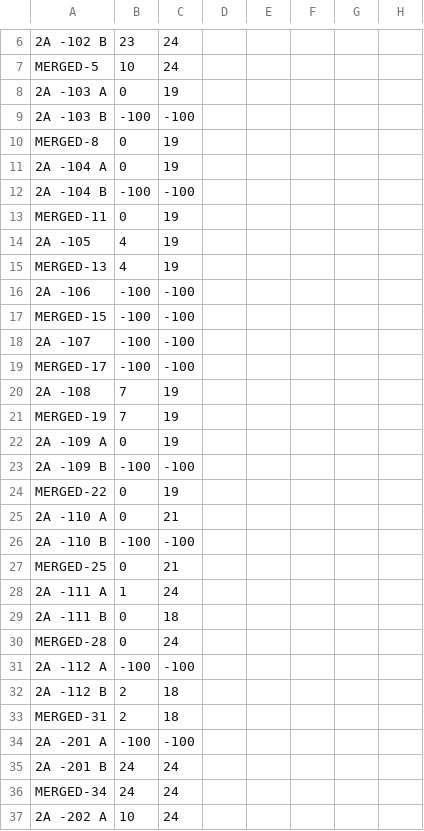
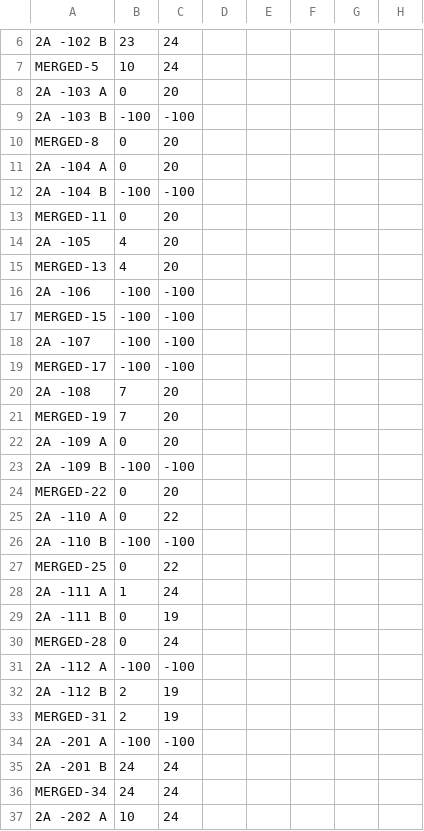
Before and after one commit to s-h-a-u-n/s-h-a-u-n.github.io, a CSV file: Parse.csv, drawn as a sheet; only a part is shown, gaps mark what is left out; the diff covers the shown part only; the diff names each change by its address in the sheet, - before the commit and + after, or states it on an @@ line.

```diff
--- a/Parse.csv
+++ b/Parse.csv
-C8: 19
+C8: 20
-C10:C11: 19
+C10:C11: 20
-C13:C15: 19
+C13:C15: 20
-C20:C22: 19
+C20:C22: 20
-C24: 19
+C24: 20
-C25: 21
+C25: 22
-C27: 21
+C27: 22
-C29: 18
+C29: 19
-C32:C33: 18
+C32:C33: 19
```
Also changed, not shown: 6 added rows and 53 edited cells elsewhere in this file.
